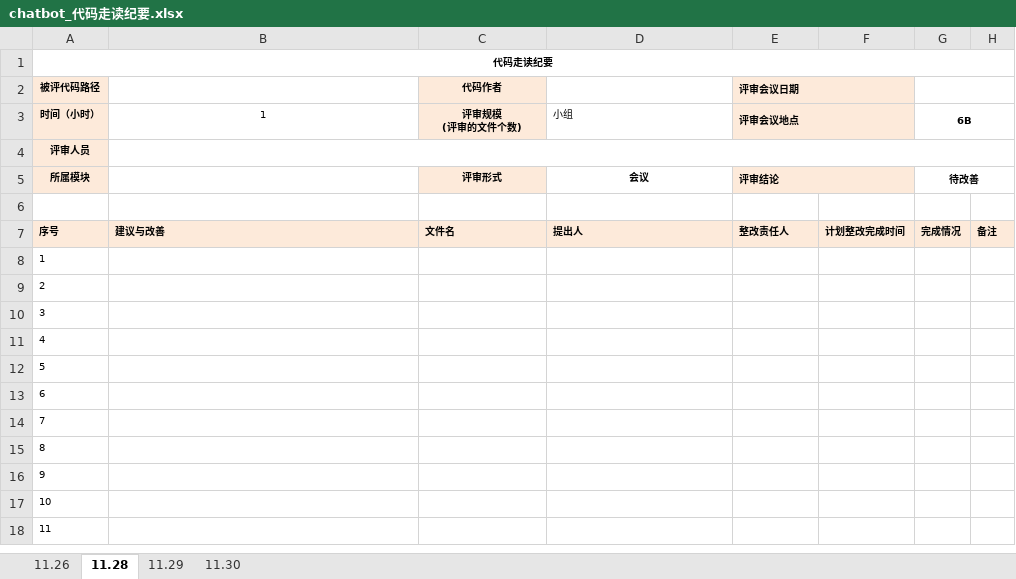
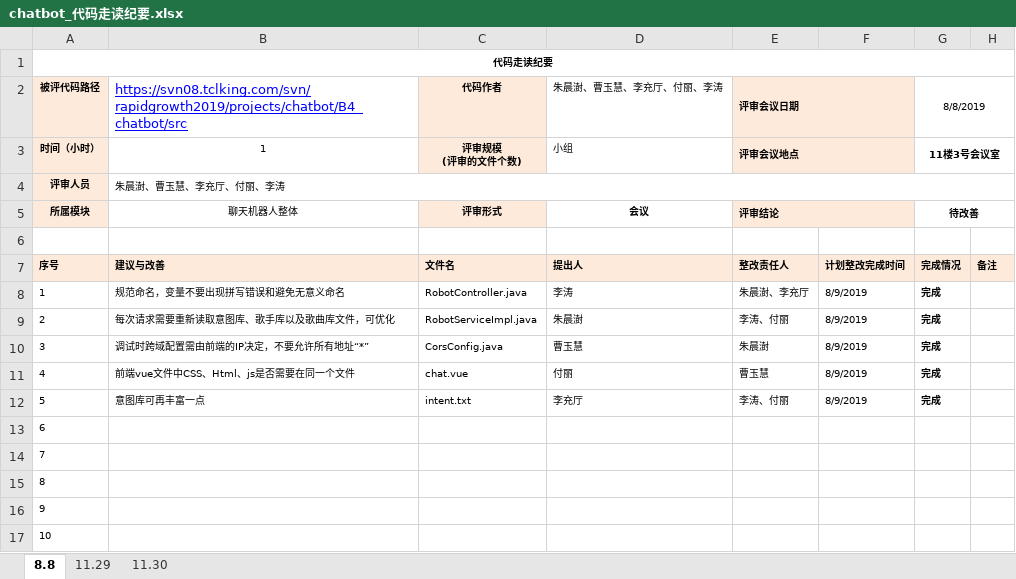
Before and after one commit to zhuchenshu/robochat, an Excel workbook: document/chatbot_代码走读纪要.xlsx, sheet 8.8, drawn as a sheet; only a part is shown; the shorter side is filled out with more unchanged rows; values as stored, in another font and other column widths than the file's, no borders; the diff names each change by its address in the sheet, - before the commit and + after, or states it on an @@ line.

```diff
--- a/document/chatbot_代码走读纪要.xlsx (sheet 8.8)
+++ b/document/chatbot_代码走读纪要.xlsx (sheet 8.8)
-sheet tab: 11.28
+sheet tab: 8.8
-sheet tab: 11.26
-B2: (empty)
+B2: https://svn08.tclking.com/svn/rapidgrowth2019/projects/chatbot/B4_chatbot/src
-D2: (empty)
+D2: 朱晨澍、曹玉慧、李充厅、付丽、李涛
-G2: (empty)
+G2: 8/8/2019
-G3 (8/8/2019): 6B
+G3 (8/8/2019): 11楼3号会议室
-B4: (empty)
+B4: 朱晨澍、曹玉慧、李充厅、付丽、李涛
-B5: (empty)
+B5: 聊天机器人整体
-B8: (empty)
+B8: 规范命名，变量不要出现拼写错误和避免无意义命名
-C8 (代码作者): (empty)
+C8 (代码作者): RobotController.java
-D8 (朱晨澍、曹玉慧、李充厅、付丽、李涛): (empty)
+D8 (朱晨澍、曹玉慧、李充厅、付丽、李涛): 李涛
-E8 (评审会议日期): (empty)
+E8 (评审会议日期): 朱晨澍、李充厅
-F8:F12: (empty)
+F8:F12: 8/9/2019
-G8:G12 (8/8/2019): (empty)
+G8:G12 (8/8/2019): 完成
-B9: (empty)
+B9: 每次请求需要重新读取意图库、歌手库以及歌曲库文件，可优化
-C9 (代码作者): (empty)
+C9 (代码作者): RobotServiceImpl.java
-D9 (朱晨澍、曹玉慧、李充厅、付丽、李涛): (empty)
+D9 (朱晨澍、曹玉慧、李充厅、付丽、李涛): 朱晨澍
-E9 (评审会议日期): (empty)
+E9 (评审会议日期): 李涛、付丽
-B10: (empty)
+B10: 调试时跨域配置需由前端的IP决定，不要允许所有地址“*”
-C10 (代码作者): (empty)
+C10 (代码作者): CorsConfig.java
-D10 (朱晨澍、曹玉慧、李充厅、付丽、李涛): (empty)
+D10 (朱晨澍、曹玉慧、李充厅、付丽、李涛): 曹玉慧
-E10 (评审会议日期): (empty)
+E10 (评审会议日期): 朱晨澍
-B11: (empty)
+B11: 前端vue文件中CSS、Html、js是否需要在同一个文件
-C11 (代码作者): (empty)
+C11 (代码作者): chat.vue
-D11 (朱晨澍、曹玉慧、李充厅、付丽、李涛): (empty)
+D11 (朱晨澍、曹玉慧、李充厅、付丽、李涛): 付丽
-E11 (评审会议日期): (empty)
+E11 (评审会议日期): 曹玉慧
-B12: (empty)
+B12: 意图库可再丰富一点
-C12 (代码作者): (empty)
+C12 (代码作者): intent.txt
-D12 (朱晨澍、曹玉慧、李充厅、付丽、李涛): (empty)
+D12 (朱晨澍、曹玉慧、李充厅、付丽、李涛): 李充厅
-E12 (评审会议日期): (empty)
+E12 (评审会议日期): 李涛、付丽
```
